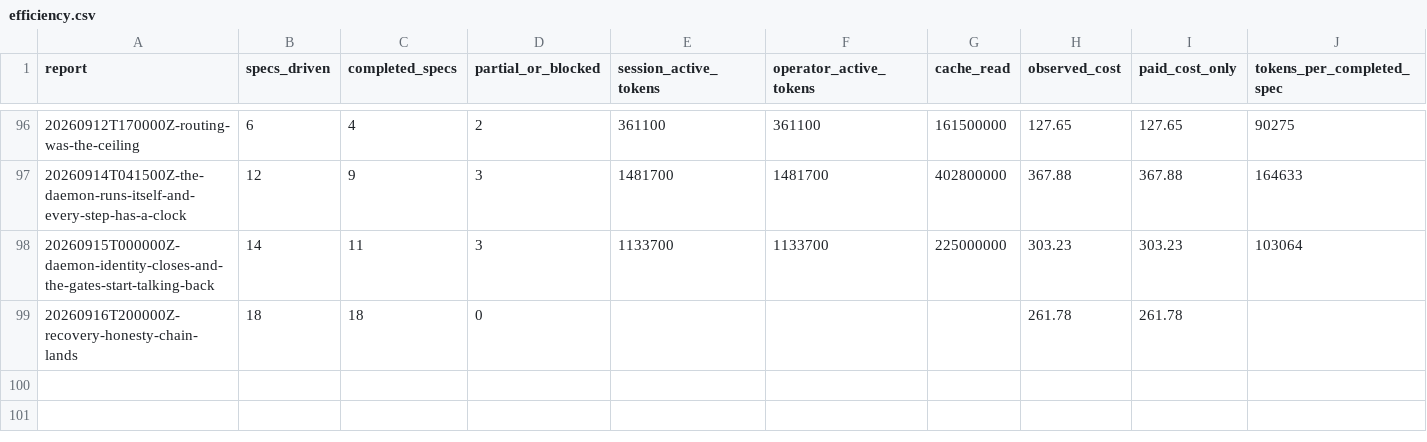
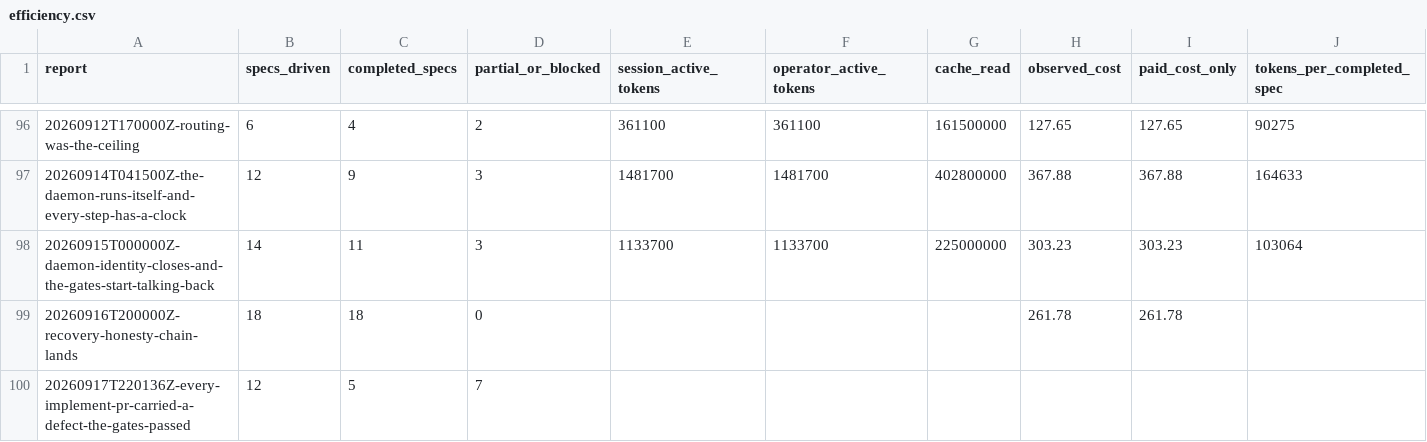
Before and after one commit to cbrenner04/jarvis, a CSV file: reports/efficiency.csv, drawn as a sheet; only a part is shown, gaps mark what is left out; rows hold the shown columns only; the diff names each change by its address in the sheet, - before the commit and + after, or states it on an @@ line.

```diff
--- a/reports/efficiency.csv
+++ b/reports/efficiency.csv
+row 100: 20260917T220136Z-every-implement-pr-carried-a-defect-the-gates-passed | 12 | 5 | 7
```
Also changed, not shown: reports/operator-costs.csv, reports/operator-outcomes.csv, 3 other files.
